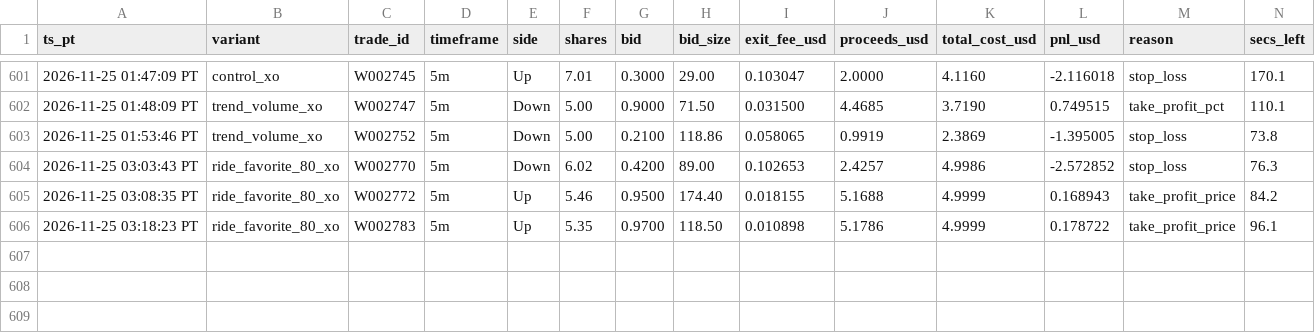
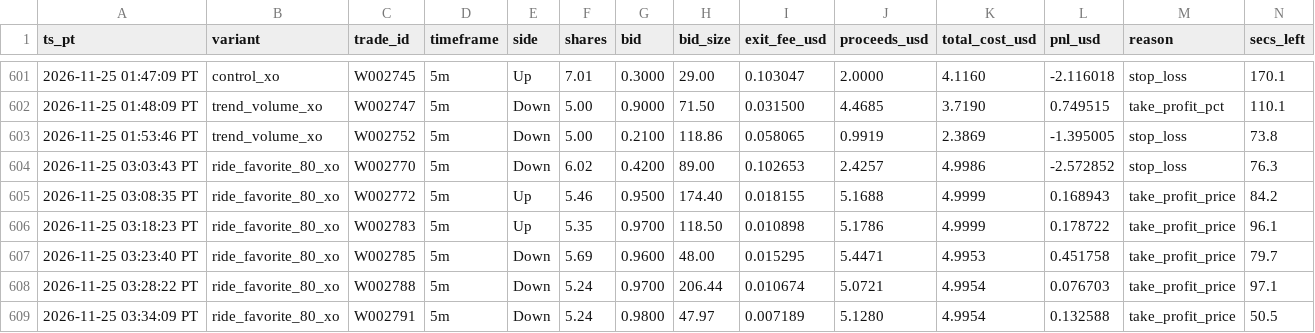
Before and after one commit to michaeldeuchar-dotcom/eth-paper-bot, a CSV file: data/week2/cash_out_exits.csv, drawn as a sheet; only a part is shown, gaps mark what is left out; rows hold the shown columns only; the diff names each change by its address in the sheet, - before the commit and + after, or states it on an @@ line.

```diff
--- a/data/week2/cash_out_exits.csv
+++ b/data/week2/cash_out_exits.csv
+row 607: 2026-11-25 03:23:40 PT | ride_favorite_80_xo | W002785 | 5m | Down | 5.69 | 0.9600 | 48.00 | 0.015295 | 5.4471 | 4.9953 | 0.451758 | take_profit_price | 79.7
+row 608: 2026-11-25 03:28:22 PT | ride_favorite_80_xo | W002788 | 5m | Down | 5.24 | 0.9700 | 206.44 | 0.010674 | 5.0721 | 4.9954 | 0.076703 | take_profit_price | 97.1
+row 609: 2026-11-25 03:34:09 PT | ride_favorite_80_xo | W002791 | 5m | Down | 5.24 | 0.9800 | 47.97 | 0.007189 | 5.1280 | 4.9954 | 0.132588 | take_profit_price | 50.5
```
Also changed, not shown: data/week2/decisions_tail.csv, data/week2/trades_control_15m.csv, 9 other files.
